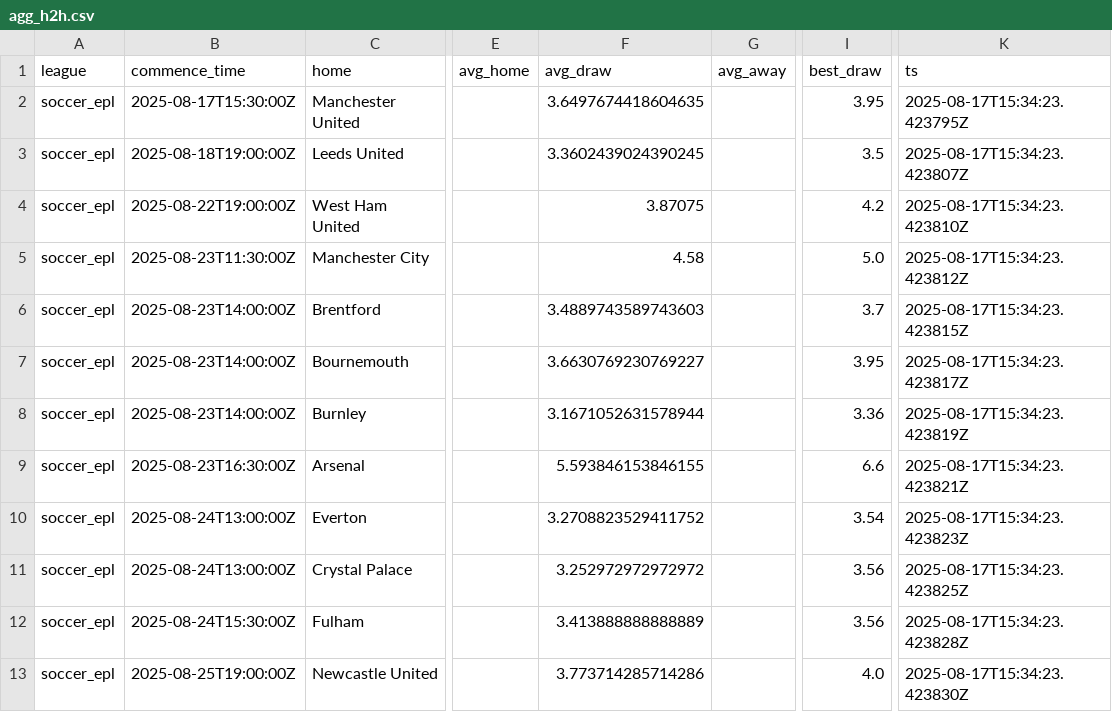
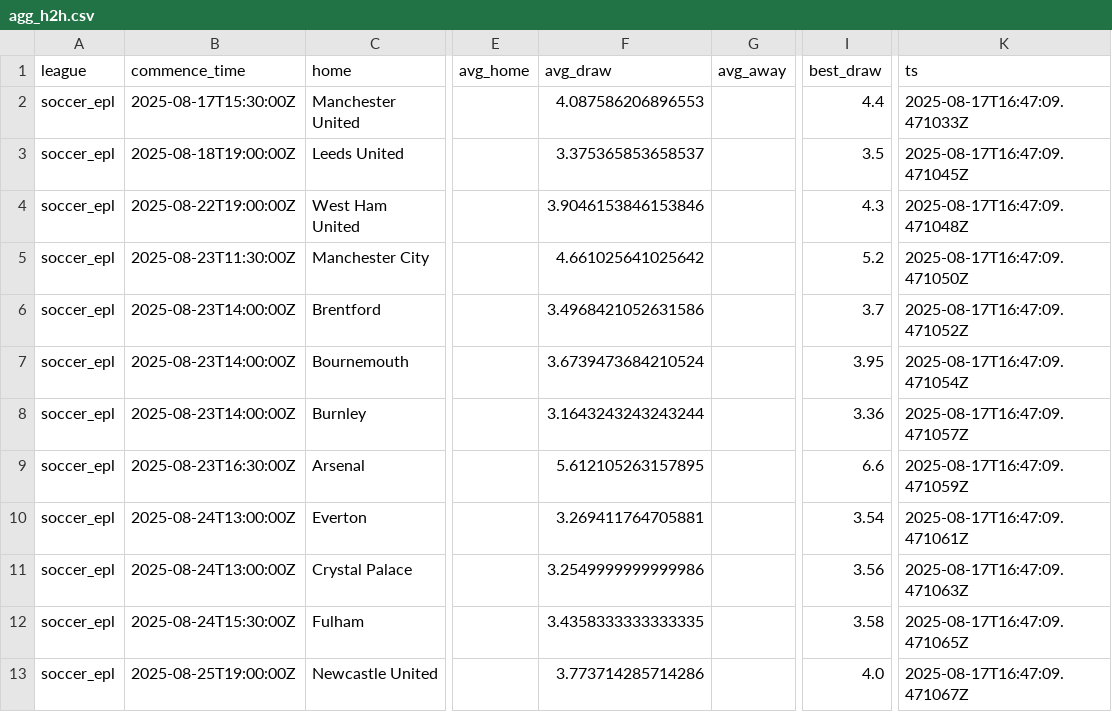
Before and after one commit to victormso-create/ev-football-agents, a CSV file: data/agg_h2h.csv, drawn as a sheet; only a part is shown, gaps mark what is left out; the diff names each change by its address in the sheet, - before the commit and + after, or states it on an @@ line.

```diff
--- a/data/agg_h2h.csv
+++ b/data/agg_h2h.csv
-F2 (avg_draw): 3.6497674418604635
+F2 (avg_draw): 4.087586206896553
-I2 (best_draw): 3.95
+I2 (best_draw): 4.4
-K2 (ts): 2025-08-17T15:34:23.423795Z
+K2 (ts): 2025-08-17T16:47:09.471033Z
-F3 (avg_draw): 3.3602439024390245
+F3 (avg_draw): 3.375365853658537
-K3 (ts): 2025-08-17T15:34:23.423807Z
+K3 (ts): 2025-08-17T16:47:09.471045Z
-F4 (avg_draw): 3.87075
+F4 (avg_draw): 3.9046153846153846
-I4 (best_draw): 4.2
+I4 (best_draw): 4.3
-K4 (ts): 2025-08-17T15:34:23.423810Z
+K4 (ts): 2025-08-17T16:47:09.471048Z
-F5 (avg_draw): 4.58
+F5 (avg_draw): 4.661025641025642
-I5 (best_draw): 5.0
+I5 (best_draw): 5.2
-K5 (ts): 2025-08-17T15:34:23.423812Z
+K5 (ts): 2025-08-17T16:47:09.471050Z
-F6 (avg_draw): 3.4889743589743603
+F6 (avg_draw): 3.4968421052631586
-K6 (ts): 2025-08-17T15:34:23.423815Z
+K6 (ts): 2025-08-17T16:47:09.471052Z
-F7 (avg_draw): 3.6630769230769227
+F7 (avg_draw): 3.6739473684210524
-K7 (ts): 2025-08-17T15:34:23.423817Z
+K7 (ts): 2025-08-17T16:47:09.471054Z
-F8 (avg_draw): 3.1671052631578944
+F8 (avg_draw): 3.1643243243243244
-K8 (ts): 2025-08-17T15:34:23.423819Z
+K8 (ts): 2025-08-17T16:47:09.471057Z
-F9 (avg_draw): 5.593846153846155
+F9 (avg_draw): 5.612105263157895
-K9 (ts): 2025-08-17T15:34:23.423821Z
+K9 (ts): 2025-08-17T16:47:09.471059Z
-F10 (avg_draw): 3.2708823529411752
+F10 (avg_draw): 3.269411764705881
-K10 (ts): 2025-08-17T15:34:23.423823Z
+K10 (ts): 2025-08-17T16:47:09.471061Z
-F11 (avg_draw): 3.252972972972972
+F11 (avg_draw): 3.2549999999999986
-K11 (ts): 2025-08-17T15:34:23.423825Z
+K11 (ts): 2025-08-17T16:47:09.471063Z
-F12 (avg_draw): 3.413888888888889
+F12 (avg_draw): 3.4358333333333335
-I12 (best_draw): 3.56
+I12 (best_draw): 3.58
-K12 (ts): 2025-08-17T15:34:23.423828Z
+K12 (ts): 2025-08-17T16:47:09.471065Z
-K13 (ts): 2025-08-17T15:34:23.423830Z
+K13 (ts): 2025-08-17T16:47:09.471067Z
```
Also changed, not shown: data/export_for_excel.csv, 1 other file.
